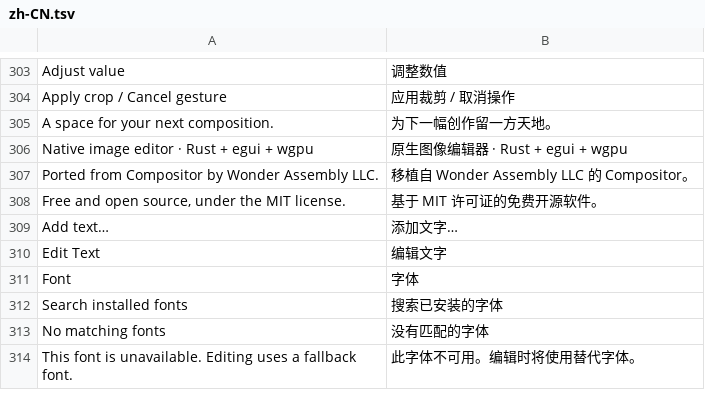
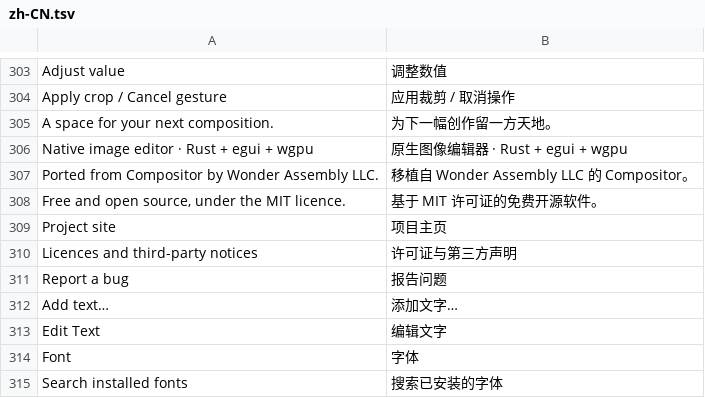
Before and after one commit to jeffory/xuan, a TSV file: assets/locales/zh-CN.tsv, drawn as a sheet; only a part is shown, gaps mark what is left out; the shorter side is filled out with more unchanged rows.

```diff
--- a/assets/locales/zh-CN.tsv
+++ b/assets/locales/zh-CN.tsv
@@ -307,3 +307,6 @@ Native image editor · Rust + egui + wgpu	原生图像编辑器 · Rust + egui +
 Ported from Compositor by Wonder Assembly LLC.	移植自 Wonder Assembly LLC 的 Compositor。
-Free and open source, under the MIT license.	基于 MIT 许可证的免费开源软件。
+Free and open source, under the MIT licence.	基于 MIT 许可证的免费开源软件。
+Project site	项目主页
+Licences and third-party notices	许可证与第三方声明
+Report a bug	报告问题
 Add text…	添加文字…
```
Also changed, not shown: assets/locales/en.tsv, 2 other files.
